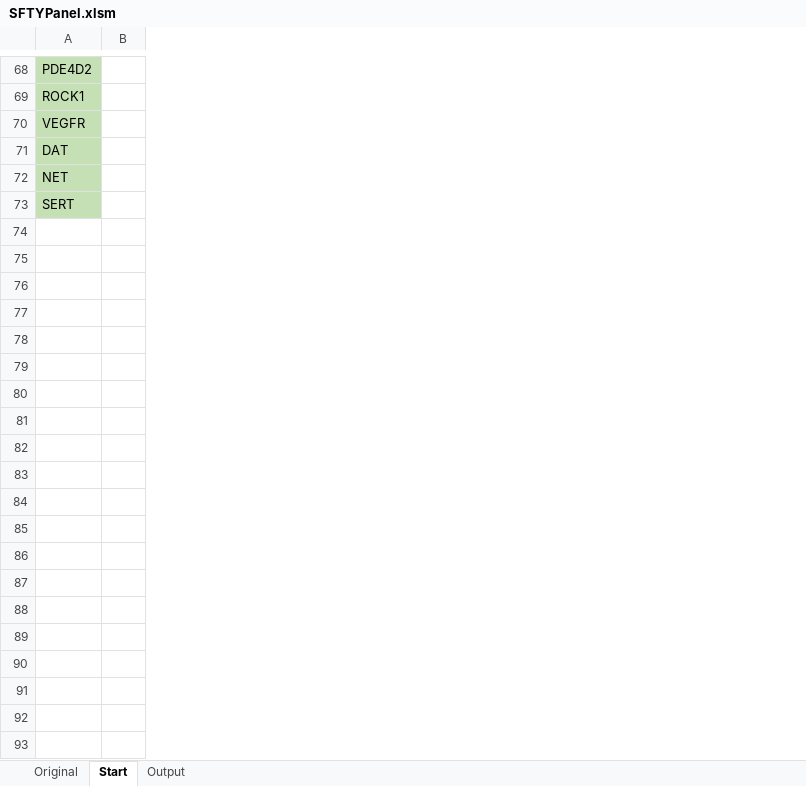
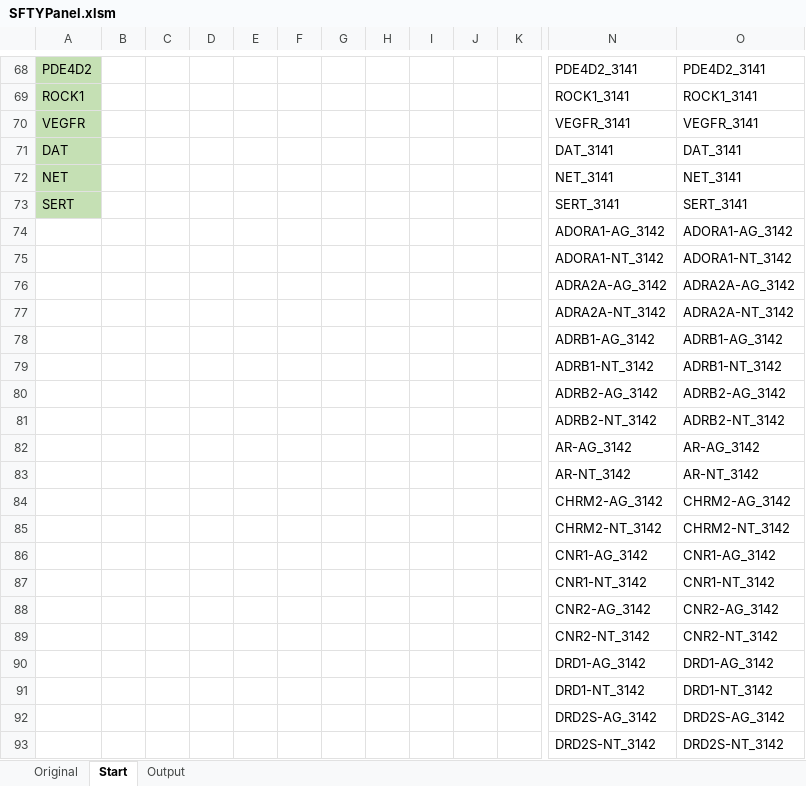
Before and after one commit to awesomepack/Procurement_Assistant, an Excel workbook: Safety47_Barcoding/SFTYPanel.xlsm, sheet Start, drawn as a sheet; only a part is shown, gaps mark what is left out; values as stored, in another font and other column widths than the file's, no borders; removed rows and columns are numbered as before the commit, all else as after; rows hold the shown columns only; the diff covers the shown part only; the diff names each change by its address in the sheet, - before the commit and + after, or states it on an @@ line.

```diff
--- a/Safety47_Barcoding/SFTYPanel.xlsm (sheet Start)
+++ b/Safety47_Barcoding/SFTYPanel.xlsm (sheet Start)
-column B, empty
+column B, empty
+column C, empty
+column D, empty
+column E, empty
+column F, empty
+column G, empty
+column H, empty
+column I, empty
+column J, empty
+column K, empty
+column N, rows 68-73: PDE4D2_3141 | ROCK1_3141 | VEGFR_3141 | DAT_3141 | NET_3141 | SERT_3141
+column O, rows 68-73: PDE4D2_3141 | ROCK1_3141 | VEGFR_3141 | DAT_3141 | NET_3141 | SERT_3141
+row 74:  |  |  |  |  |  |  |  |  |  |  | ADORA1-AG_3142 | ADORA1-AG_3142
+row 75:  |  |  |  |  |  |  |  |  |  |  | ADORA1-NT_3142 | ADORA1-NT_3142
+row 76:  |  |  |  |  |  |  |  |  |  |  | ADRA2A-AG_3142 | ADRA2A-AG_3142
+row 77:  |  |  |  |  |  |  |  |  |  |  | ADRA2A-NT_3142 | ADRA2A-NT_3142
+row 78:  |  |  |  |  |  |  |  |  |  |  | ADRB1-AG_3142 | ADRB1-AG_3142
+row 79:  |  |  |  |  |  |  |  |  |  |  | ADRB1-NT_3142 | ADRB1-NT_3142
+row 80:  |  |  |  |  |  |  |  |  |  |  | ADRB2-AG_3142 | ADRB2-AG_3142
+row 81:  |  |  |  |  |  |  |  |  |  |  | ADRB2-NT_3142 | ADRB2-NT_3142
+row 82:  |  |  |  |  |  |  |  |  |  |  | AR-AG_3142 | AR-AG_3142
+row 83:  |  |  |  |  |  |  |  |  |  |  | AR-NT_3142 | AR-NT_3142
+row 84:  |  |  |  |  |  |  |  |  |  |  | CHRM2-AG_3142 | CHRM2-AG_3142
+row 85:  |  |  |  |  |  |  |  |  |  |  | CHRM2-NT_3142 | CHRM2-NT_3142
+row 86:  |  |  |  |  |  |  |  |  |  |  | CNR1-AG_3142 | CNR1-AG_3142
+row 87:  |  |  |  |  |  |  |  |  |  |  | CNR1-NT_3142 | CNR1-NT_3142
+row 88:  |  |  |  |  |  |  |  |  |  |  | CNR2-AG_3142 | CNR2-AG_3142
+row 89:  |  |  |  |  |  |  |  |  |  |  | CNR2-NT_3142 | CNR2-NT_3142
+row 90:  |  |  |  |  |  |  |  |  |  |  | DRD1-AG_3142 | DRD1-AG_3142
+row 91:  |  |  |  |  |  |  |  |  |  |  | DRD1-NT_3142 | DRD1-NT_3142
+row 92:  |  |  |  |  |  |  |  |  |  |  | DRD2S-AG_3142 | DRD2S-AG_3142
+row 93:  |  |  |  |  |  |  |  |  |  |  | DRD2S-NT_3142 | DRD2S-NT_3142
```
Also changed, not shown: 124 added rows and 2 added columns elsewhere in this sheet, 1 other file.
